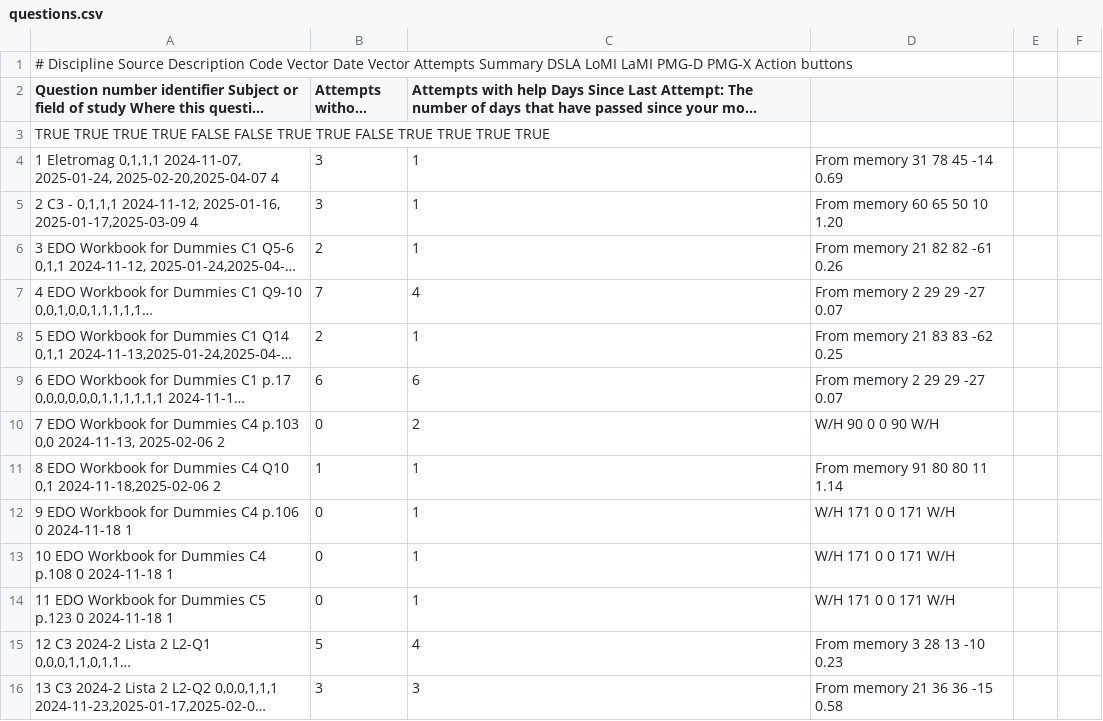
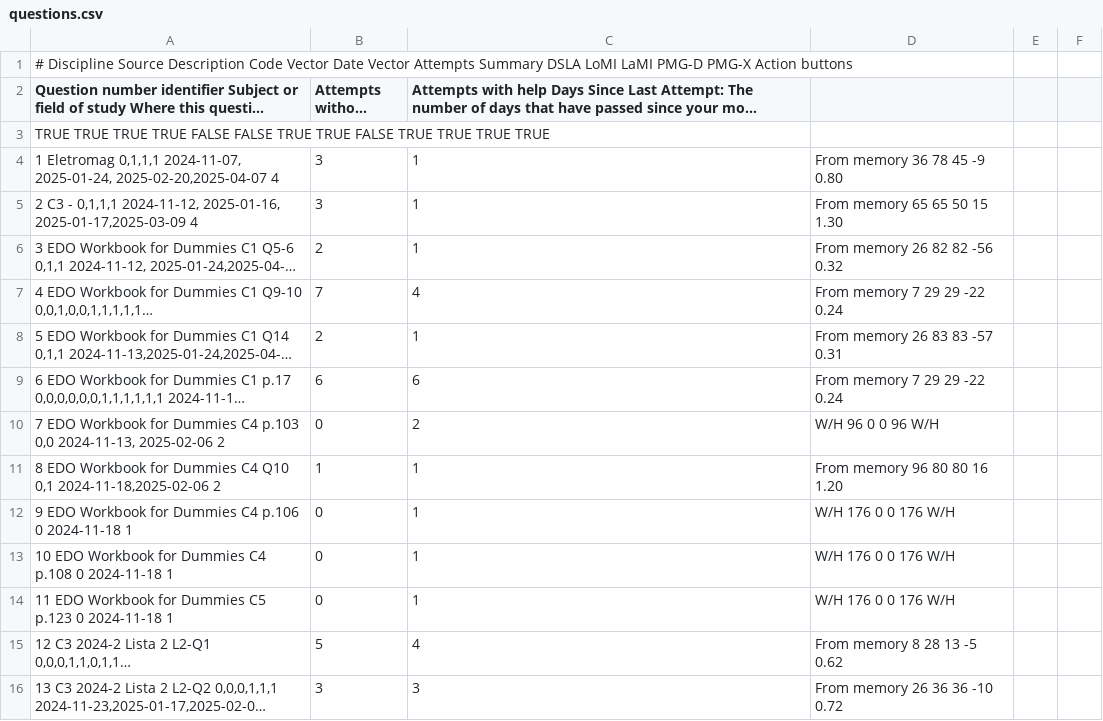
Before and after one commit to nigarofe/CAL, a CSV file: Questions Project/Server/questions.csv, drawn as a sheet; only a part is shown; long unchanged cells end in …; the diff covers the shown part only; the diff names each change by its address in the sheet, - before the commit and + after, or states it on an @@ line.

```diff
--- a/Questions Project/Server/questions.csv
+++ b/Questions Project/Server/questions.csv
-D4: From memory 31 78 45 -14 0.69
+D4: From memory 36 78 45 -9 0.80
-D5: From memory 60 65 50 10 1.20
+D5: From memory 65 65 50 15 1.30
-D6: From memory 21 82 82 -61 0.26
+D6: From memory 26 82 82 -56 0.32
-D7: From memory 2 29 29 -27 0.07
+D7: From memory 7 29 29 -22 0.24
-D8: From memory 21 83 83 -62 0.25
+D8: From memory 26 83 83 -57 0.31
-D9: From memory 2 29 29 -27 0.07
+D9: From memory 7 29 29 -22 0.24
-D10: W/H 90 0 0 90 W/H
+D10: W/H 96 0 0 96 W/H
-D11: From memory 91 80 80 11 1.14
+D11: From memory 96 80 80 16 1.20
-D12:D14: W/H 171 0 0 171 W/H
+D12:D14: W/H 176 0 0 176 W/H
-D15: From memory 3 28 13 -10 0.23
+D15: From memory 8 28 13 -5 0.62
-D16: From memory 21 36 36 -15 0.58
+D16: From memory 26 36 36 -10 0.72
```
Also changed, not shown: 19 added rows and 58 edited cells elsewhere in this file, 14 other files.
